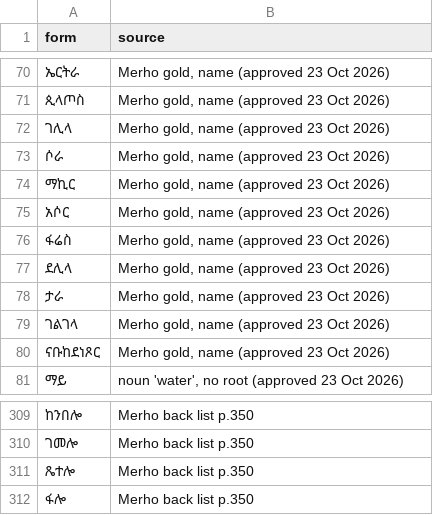
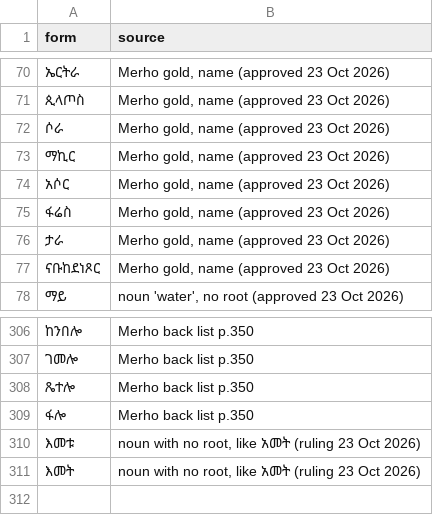
Before and after one commit to Esubaalew/geez-dataset, a TSV file: data/unified/rootless_nouns.tsv, drawn as a sheet; only a part is shown, gaps mark what is left out; removed rows and columns are numbered as before the commit, all else as after; the diff names each change by its address in the sheet, - before the commit and + after, or states it on an @@ line.

Commit message:
Names and rootless nouns from review rulings

```diff
--- a/data/unified/rootless_nouns.tsv
+++ b/data/unified/rootless_nouns.tsv
-row 72: ገሊላ | Merho gold, name (approved 23 Oct 2026)
-row 77: ደሊላ | Merho gold, name (approved 23 Oct 2026)
-row 79: ገልገላ | Merho gold, name (approved 23 Oct 2026)
+row 310: እመቱ | noun with no root, like አመት (ruling 23 Oct 2026)
+row 311: እመት | noun with no root, like አመት (ruling 23 Oct 2026)
```
Also changed, not shown: 8 other files.
